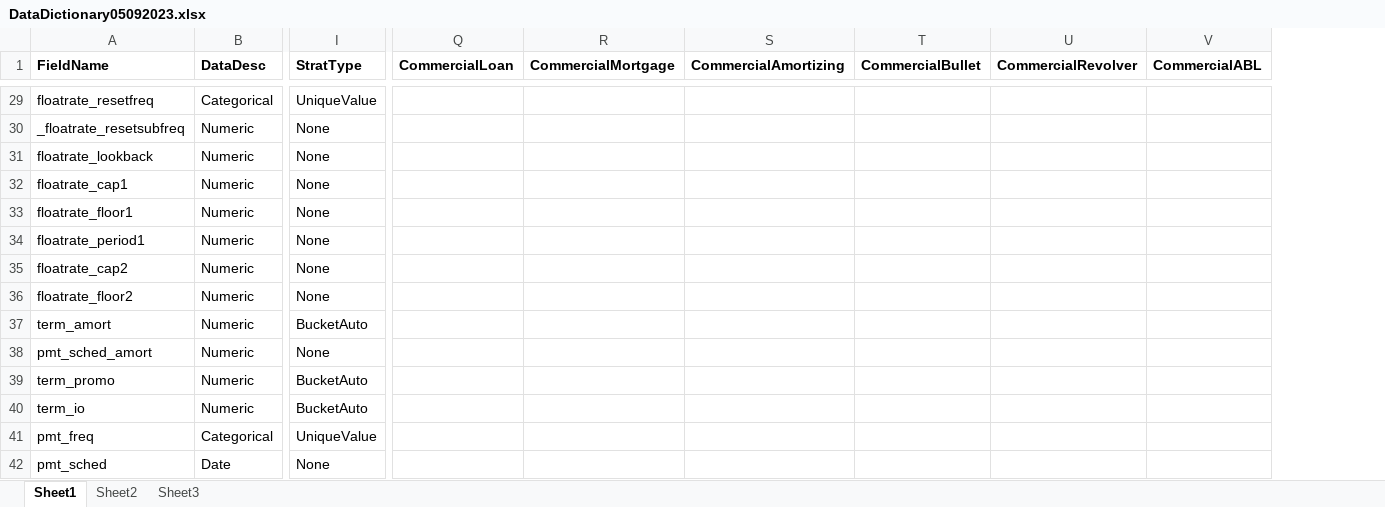
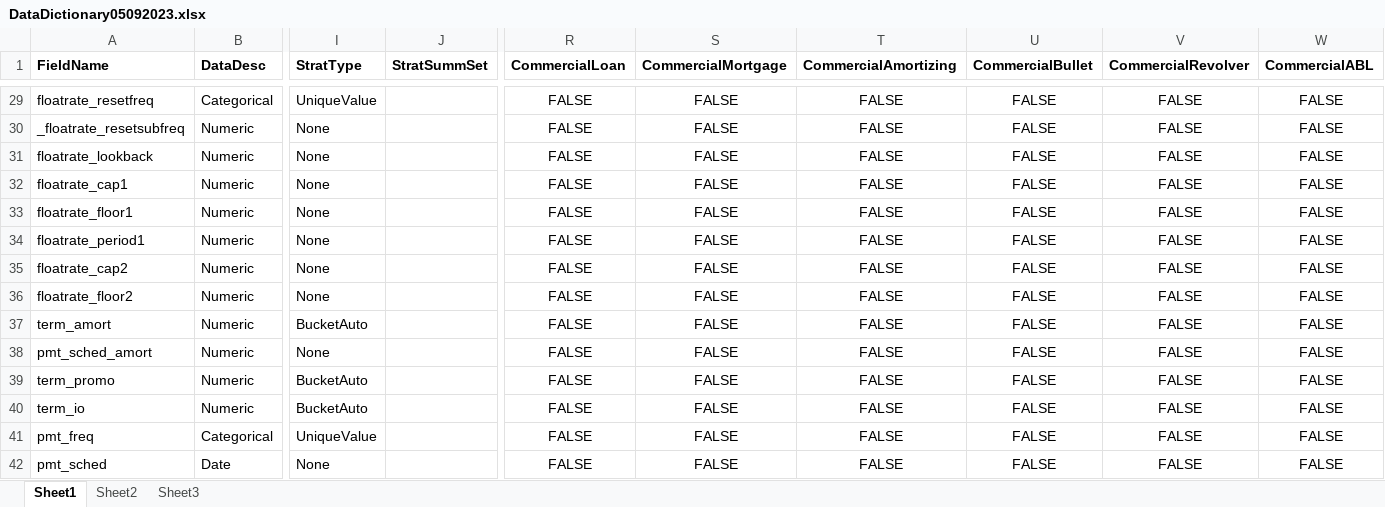
Before and after one commit to crmerrill/tapestratification, an Excel workbook: DataDictionary05092023.xlsx, sheet Sheet1, drawn as a sheet; only a part is shown, gaps mark what is left out; values as stored, in another font and other column widths than the file's, no borders; addresses are those after the commit; the diff covers the shown part only; the diff names each change by its address in the sheet, - before the commit and + after, or states it on an @@ line.

Commit message:
tape completed, assetvars completed, strattool updates, datadict almost complete

```diff
--- a/DataDictionary05092023.xlsx (sheet Sheet1)
+++ b/DataDictionary05092023.xlsx (sheet Sheet1)
+column J (StratSummSet), empty
-R29:R42 (CommercialLoan): (empty)
+R29:R42 (CommercialLoan): FALSE
-S29:S42 (CommercialMortgage): (empty)
+S29:S42 (CommercialMortgage): FALSE
-T29:T42 (CommercialAmortizing): (empty)
+T29:T42 (CommercialAmortizing): FALSE
-U29:U42 (CommercialBullet): (empty)
+U29:U42 (CommercialBullet): FALSE
-V29:V42 (CommercialRevolver): (empty)
+V29:V42 (CommercialRevolver): FALSE
-W29:W42 (CommercialABL): (empty)
+W29:W42 (CommercialABL): FALSE
```
Also changed, not shown: 1 added row, 825 edited cells and cell formats elsewhere in this sheet, 9 other files.
